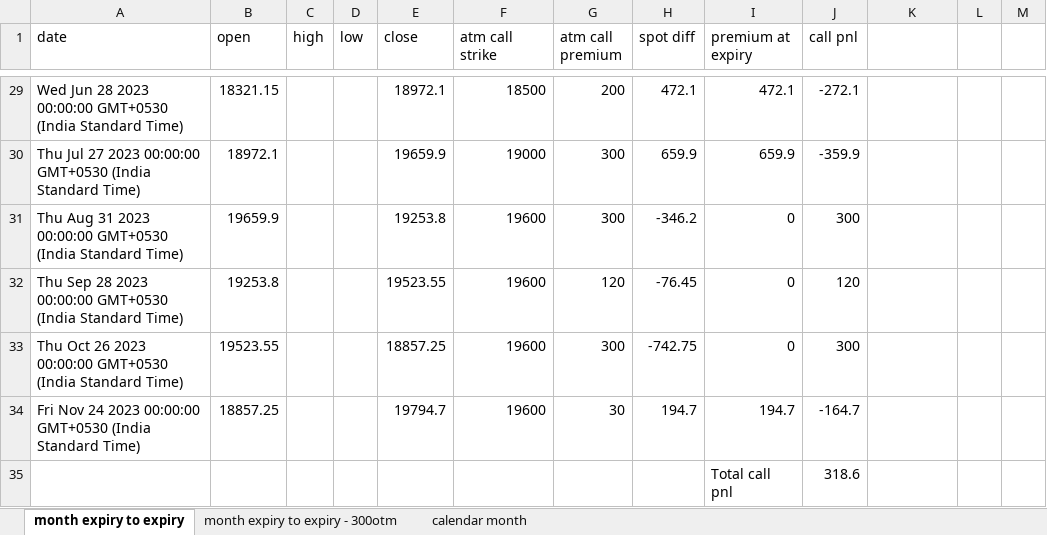
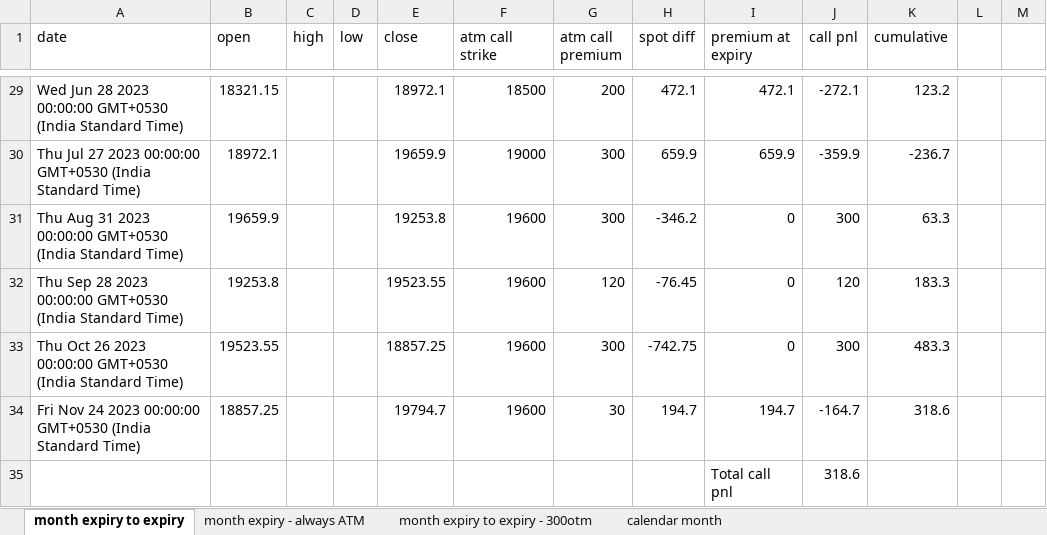
Before and after one commit to AniketBhadane/AniketBhadane.github.io, an Excel workbook: backtest results/Nifty covered call (monthly).xlsx, sheet month expiry to expiry, drawn as a sheet; only a part is shown, gaps mark what is left out; values as stored, in another font and other column widths than the file's, no borders; charts and pictures not drawn; the diff covers the shown part only; the diff names each change by its address in the sheet, - before the commit and + after, or states it on an @@ line.

```diff
--- a/backtest results/Nifty covered call (monthly).xlsx (sheet month expiry to expiry)
+++ b/backtest results/Nifty covered call (monthly).xlsx (sheet month expiry to expiry)
+sheet tab: month expiry - always ATM
-K1: (empty)
+K1: cumulative
-K29 (cumulative): (empty)
+K29 (cumulative): 123.2
-K30 (cumulative): (empty)
+K30 (cumulative): -236.7
-K31 (cumulative): (empty)
+K31 (cumulative): 63.3
-K32 (cumulative): (empty)
+K32 (cumulative): 183.3
-K33 (cumulative): (empty)
+K33 (cumulative): 483.3
-K34 (cumulative): (empty)
+K34 (cumulative): 318.6
```
Also changed, not shown: 27 edited cells elsewhere in this sheet, charts or pictures, 2 other files.
